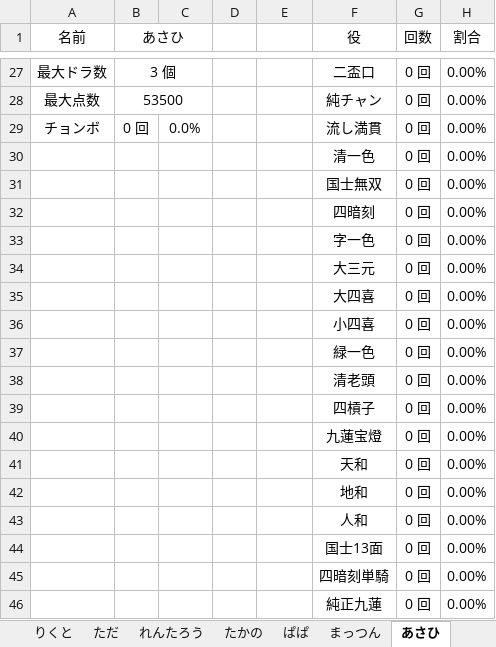
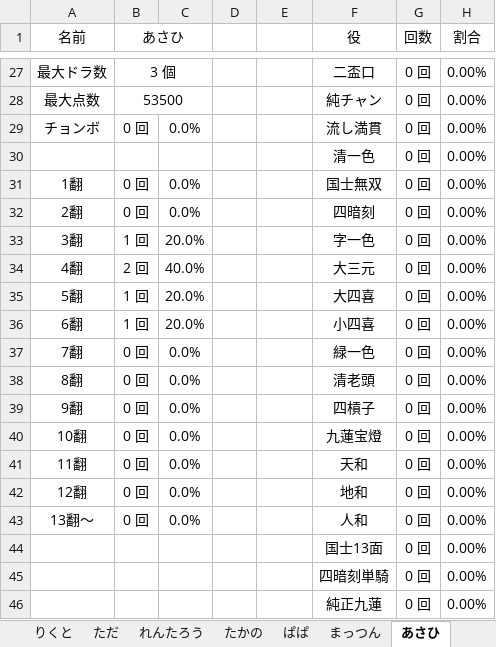
Before and after one commit to daicho/mahjong, an Excel workbook: 麻雀同好会2nd/成績2nd.xlsm, sheet あさひ, drawn as a sheet; only a part is shown, gaps mark what is left out; values as stored, in another font and other column widths than the file's, no borders; charts and pictures not drawn; the diff names each change by its address in the sheet, - before the commit and + after, or states it on an @@ line.

```diff
--- a/麻雀同好会2nd/成績2nd.xlsm (sheet あさひ)
+++ b/麻雀同好会2nd/成績2nd.xlsm (sheet あさひ)
-A31 (名前): (empty)
+A31 (名前): 1翻
-B31:B32 (あさひ): (empty)
+B31:B32 (あさひ): 0 回
-C31:C32: (empty)
+C31:C32: 0.0%
-A32 (名前): (empty)
+A32 (名前): 2翻
-A33 (名前): (empty)
+A33 (名前): 3翻
-B33 (あさひ): (empty)
+B33 (あさひ): 1 回
-C33: (empty)
+C33: 20.0%
-A34 (名前): (empty)
+A34 (名前): 4翻
-B34 (あさひ): (empty)
+B34 (あさひ): 2 回
-C34: (empty)
+C34: 40.0%
-A35 (名前): (empty)
+A35 (名前): 5翻
-B35:B36 (あさひ): (empty)
+B35:B36 (あさひ): 1 回
-C35:C36: (empty)
+C35:C36: 20.0%
-A36 (名前): (empty)
+A36 (名前): 6翻
-A37 (名前): (empty)
+A37 (名前): 7翻
-B37:B43 (あさひ): (empty)
+B37:B43 (あさひ): 0 回
-C37:C43: (empty)
+C37:C43: 0.0%
-A38 (名前): (empty)
+A38 (名前): 8翻
-A39 (名前): (empty)
+A39 (名前): 9翻
-A40 (名前): (empty)
+A40 (名前): 10翻
-A41 (名前): (empty)
+A41 (名前): 11翻
-A42 (名前): (empty)
+A42 (名前): 12翻
-A43 (名前): (empty)
+A43 (名前): 13翻～
```
Also changed, not shown: sheet かわたつ, sheet ちさと, sheet やがさき, sheet のり, sheet いっしー, sheet ほたに, 8 more sheets, other sheet tabs, charts or pictures, 麻雀同好会1st/成績1st.xlsm, 麻雀同好会3rd/成績3rd.xlsm, 43 other files.
